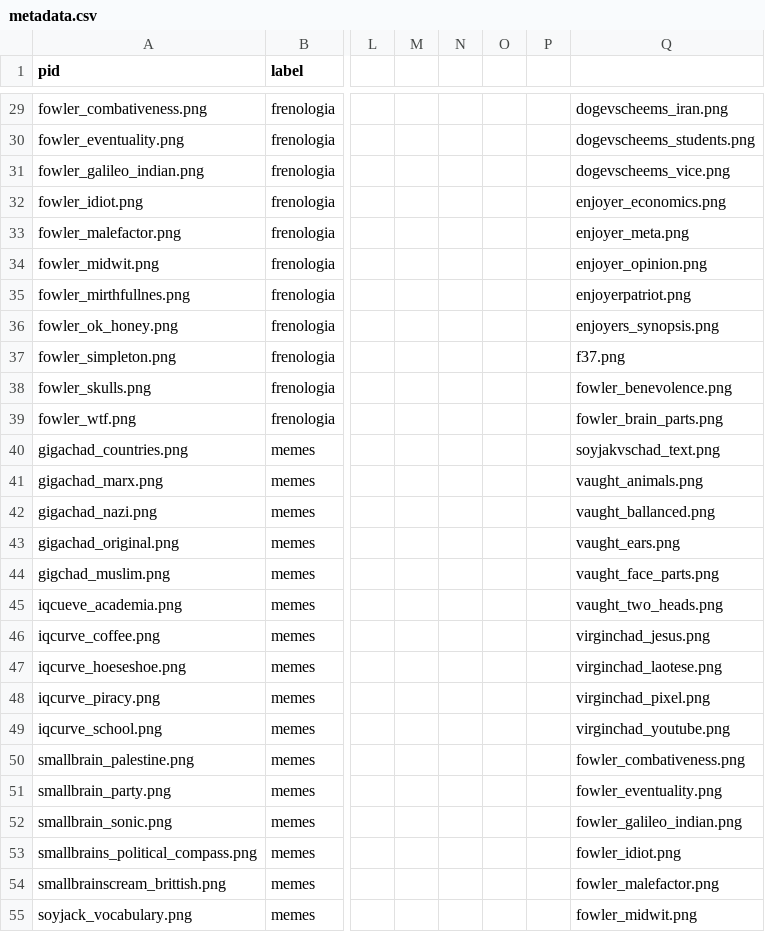
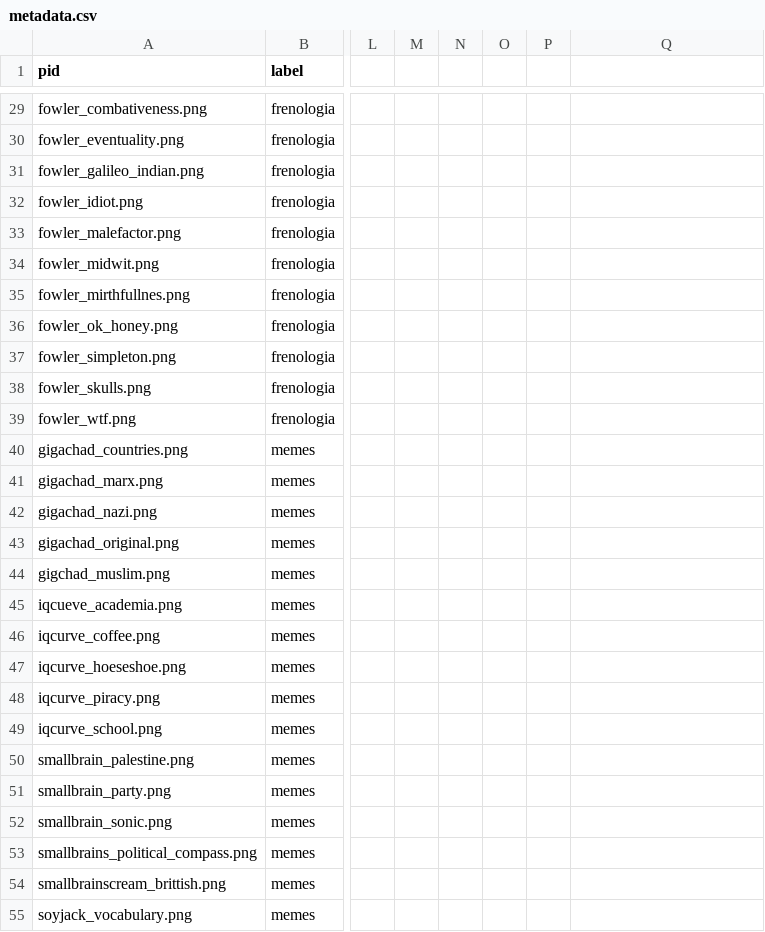
Before and after one commit to alekitos/memes-frenologia, a CSV file: data/metadata.csv, drawn as a sheet; only a part is shown, gaps mark what is left out; the diff covers the shown part only; the diff names each change by its address in the sheet, - before the commit and + after, or states it on an @@ line.

```diff
--- a/data/metadata.csv
+++ b/data/metadata.csv
-Q29: dogevscheems_iran.png
+Q29: (empty)
-Q30: dogevscheems_students.png
+Q30: (empty)
-Q31: dogevscheems_vice.png
+Q31: (empty)
-Q32: enjoyer_economics.png
+Q32: (empty)
-Q33: enjoyer_meta.png
+Q33: (empty)
-Q34: enjoyer_opinion.png
+Q34: (empty)
-Q35: enjoyerpatriot.png
+Q35: (empty)
-Q36: enjoyers_synopsis.png
+Q36: (empty)
-Q37: f37.png
+Q37: (empty)
-Q38: fowler_benevolence.png
+Q38: (empty)
-Q39: fowler_brain_parts.png
+Q39: (empty)
-Q40: soyjakvschad_text.png
+Q40: (empty)
-Q41: vaught_animals.png
+Q41: (empty)
-Q42: vaught_ballanced.png
+Q42: (empty)
-Q43: vaught_ears.png
+Q43: (empty)
-Q44: vaught_face_parts.png
+Q44: (empty)
-Q45: vaught_two_heads.png
+Q45: (empty)
-Q46: virginchad_jesus.png
+Q46: (empty)
-Q47: virginchad_laotese.png
+Q47: (empty)
-Q48: virginchad_pixel.png
+Q48: (empty)
-Q49: virginchad_youtube.png
+Q49: (empty)
-Q50: fowler_combativeness.png
+Q50: (empty)
-Q51: fowler_eventuality.png
+Q51: (empty)
-Q52: fowler_galileo_indian.png
+Q52: (empty)
-Q53: fowler_idiot.png
+Q53: (empty)
-Q54: fowler_malefactor.png
+Q54: (empty)
-Q55: fowler_midwit.png
+Q55: (empty)
```
Also changed, not shown: 87 edited cells elsewhere in this file.
